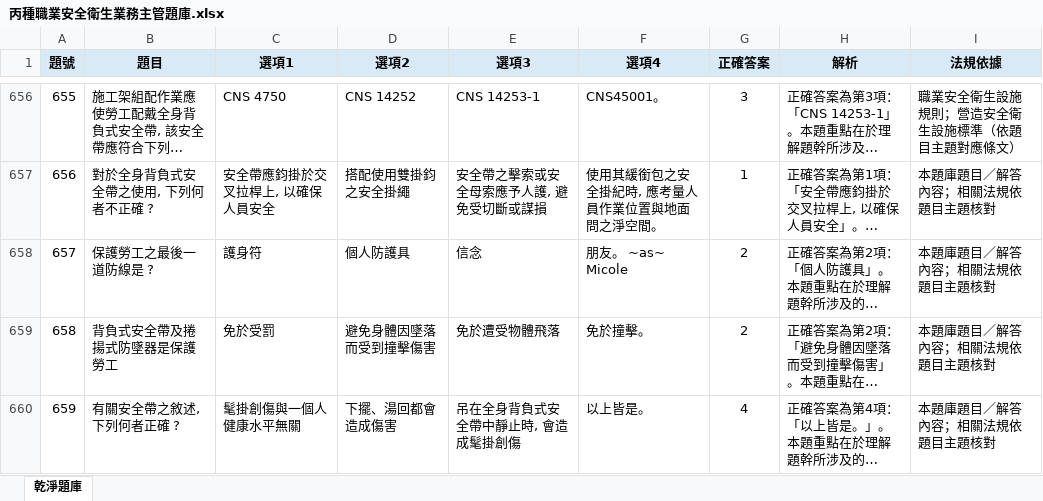
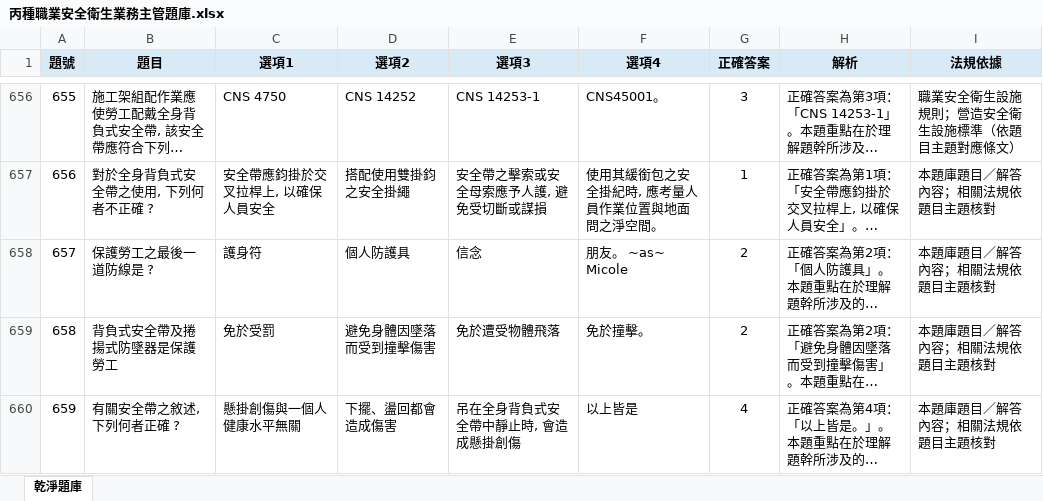
Before and after one commit to drher/drher.github.io, an Excel workbook: salf/丙種職業安全衛生業務主管題庫.xlsx, sheet 乾淨題庫, drawn as a sheet; only a part is shown, gaps mark what is left out; long unchanged cells end in …; values as stored, in another font and other column widths than the file's, no borders; the diff covers the shown part only; the diff names each change by its address in the sheet, - before the commit and + after, or states it on an @@ line.

```diff
--- a/salf/丙種職業安全衛生業務主管題庫.xlsx (sheet 乾淨題庫)
+++ b/salf/丙種職業安全衛生業務主管題庫.xlsx (sheet 乾淨題庫)
-C660 (選項1): 髦掛創傷與一個人健康水平無關
+C660 (選項1): 懸掛創傷與一個人健康水平無關
-D660 (選項2): 下擺、湯回都會造成傷害
+D660 (選項2): 下擺、盪回都會造成傷害
-E660 (選項3): 吊在全身背負式安全帶中靜止時, 會造成髦掛創傷
+E660 (選項3): 吊在全身背負式安全帶中靜止時, 會造成懸掛創傷
-F660 (選項4): 以上皆是。
+F660 (選項4): 以上皆是
```
Also changed, not shown: 13 edited cells elsewhere in this sheet, salf/及格.xlsx.
